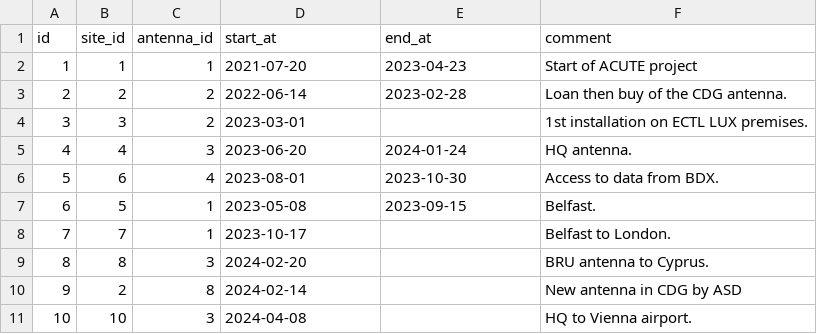
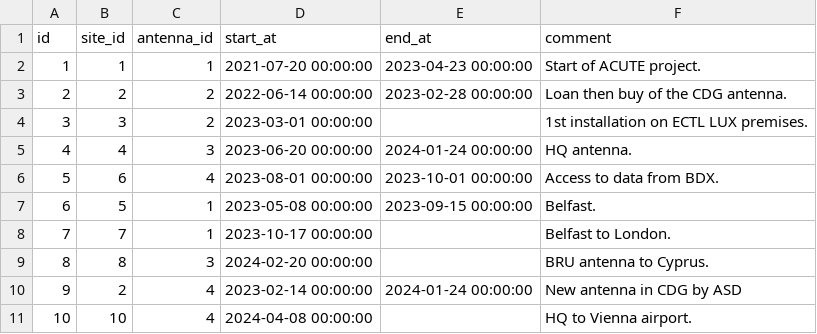
Before and after one commit to keltia/fetiche-rs, a CSV file: data/installations.csv, drawn as a sheet.

Commit message:
Sync dates.

```diff
--- a/data/installations.csv
+++ b/data/installations.csv
@@ -1,11 +1,11 @@
 id,site_id,antenna_id,start_at,end_at,comment
-1,1,1,"2021-07-20","2023-04-23","Start of ACUTE project"
-2,2,2,"2022-06-14","2023-02-28","Loan then buy of the CDG antenna."
-3,3,2,"2023-03-01","","1st installation on ECTL LUX premises."
-4,4,3,"2023-06-20","2024-01-24", "HQ antenna."
-5,6,4,"2023-08-01","2023-10-30","Access to data from BDX."
-6,5,1,"2023-05-08","2023-09-15","Belfast."
-7,7,1,"2023-10-17","","Belfast to London."
-8,8,3,"2024-02-20","","BRU antenna to Cyprus."
-9,2,8,"2024-02-14","","New antenna in CDG by ASD"
-10,10,3,"2024-04-08","","HQ to Vienna airport."
+1,1,1,2021-07-20 00:00:00,2023-04-23 00:00:00,"Start of ACUTE project."
+2,2,2,2022-06-14 00:00:00,2023-02-28 00:00:00,"Loan then buy of the CDG antenna."
+3,3,2,2023-03-01 00:00:00,,"1st installation on ECTL LUX premises."
+4,4,3,2023-06-20 00:00:00,2024-01-24 00:00:00, "HQ antenna."
+5,6,4,2023-08-01 00:00:00,2023-10-01 00:00:00,"Access to data from BDX."
+6,5,1,2023-05-08 00:00:00,2023-09-15 00:00:00,"Belfast."
+7,7,1,2023-10-17 00:00:00,,"Belfast to London."
+8,8,3,2024-02-20 00:00:00,,"BRU antenna to Cyprus."
+9,2,4,2023-02-14 00:00:00,2024-01-24 00:00:00,"New antenna in CDG by ASD"
+10,10,4,2024-04-08 00:00:00,,"HQ to Vienna airport."
```
